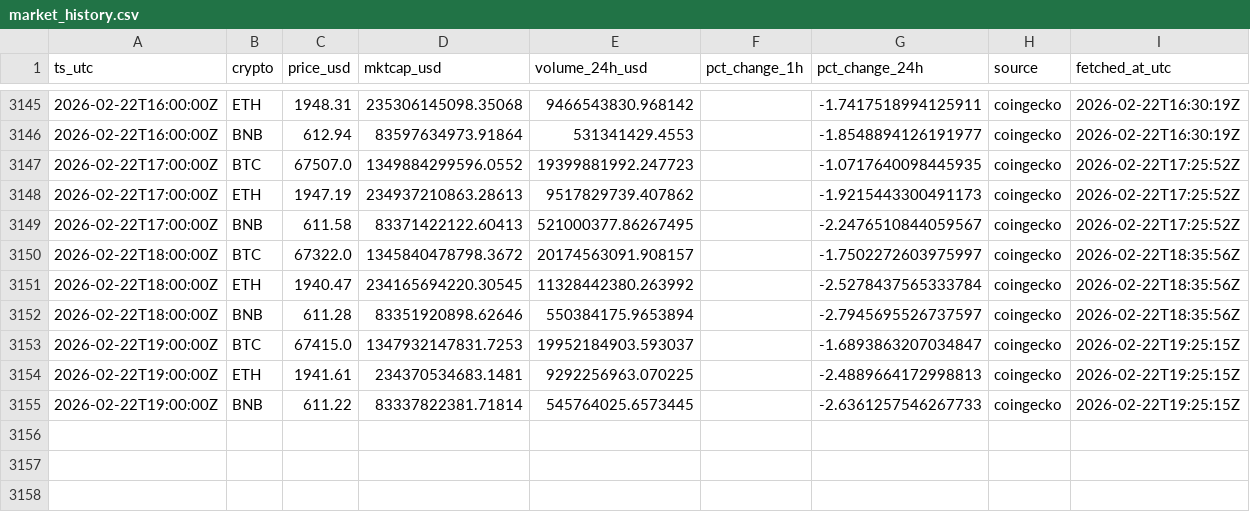
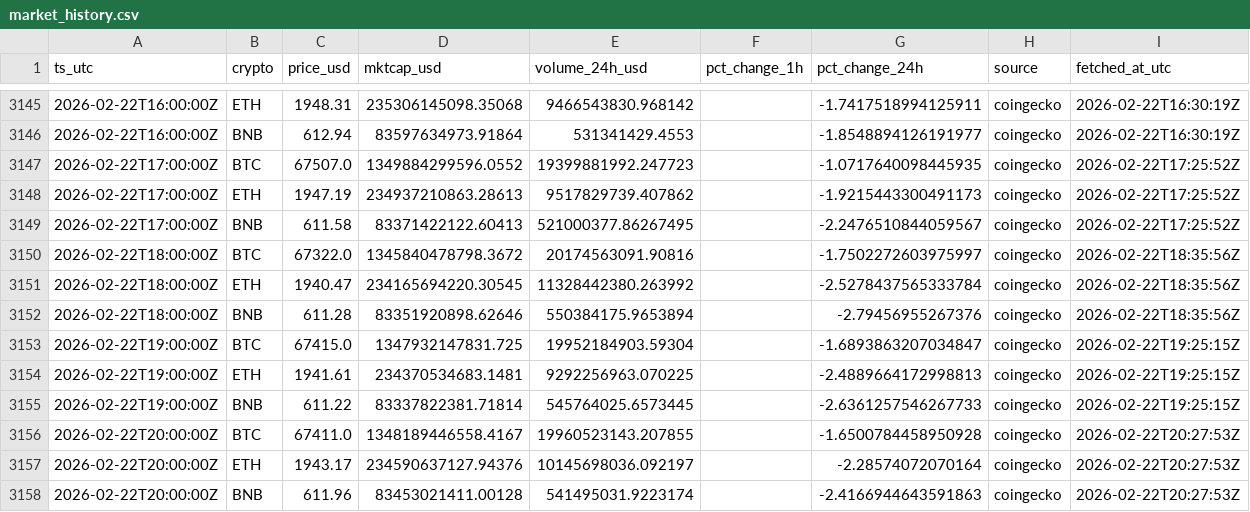
Before and after one commit to gertidokaj/crypto-sentiment-forecasting, a CSV file: data/live/market_history.csv, drawn as a sheet; only a part is shown, gaps mark what is left out.

```diff
--- a/data/live/market_history.csv
+++ b/data/live/market_history.csv
@@ -3149,7 +3149,10 @@ ts_utc,crypto,price_usd,mktcap_usd,volume_24h_usd,pct_change_1h,pct_change_24h,s
 2026-02-22T17:00:00Z,BNB,611.58,83371422122.60413,521000377.86267495,,-2.2476510844059567,coingecko,2026-02-22T17:25:52Z
-2026-02-22T18:00:00Z,BTC,67322.0,1345840478798.3672,20174563091.908157,,-1.7502272603975997,coingecko,2026-02-22T18:35:56Z
+2026-02-22T18:00:00Z,BTC,67322.0,1345840478798.3672,20174563091.90816,,-1.7502272603975997,coingecko,2026-02-22T18:35:56Z
 2026-02-22T18:00:00Z,ETH,1940.47,234165694220.30545,11328442380.263992,,-2.5278437565333784,coingecko,2026-02-22T18:35:56Z
-2026-02-22T18:00:00Z,BNB,611.28,83351920898.62646,550384175.9653894,,-2.7945695526737597,coingecko,2026-02-22T18:35:56Z
-2026-02-22T19:00:00Z,BTC,67415.0,1347932147831.7253,19952184903.593037,,-1.6893863207034847,coingecko,2026-02-22T19:25:15Z
+2026-02-22T18:00:00Z,BNB,611.28,83351920898.62646,550384175.9653894,,-2.79456955267376,coingecko,2026-02-22T18:35:56Z
+2026-02-22T19:00:00Z,BTC,67415.0,1347932147831.725,19952184903.59304,,-1.6893863207034847,coingecko,2026-02-22T19:25:15Z
 2026-02-22T19:00:00Z,ETH,1941.61,234370534683.1481,9292256963.070225,,-2.4889664172998813,coingecko,2026-02-22T19:25:15Z
 2026-02-22T19:00:00Z,BNB,611.22,83337822381.71814,545764025.6573445,,-2.6361257546267733,coingecko,2026-02-22T19:25:15Z
+2026-02-22T20:00:00Z,BTC,67411.0,1348189446558.4167,19960523143.207855,,-1.6500784458950928,coingecko,2026-02-22T20:27:53Z
+2026-02-22T20:00:00Z,ETH,1943.17,234590637127.94376,10145698036.092197,,-2.28574072070164,coingecko,2026-02-22T20:27:53Z
+2026-02-22T20:00:00Z,BNB,611.96,83453021411.00128,541495031.9223174,,-2.4166944643591863,coingecko,2026-02-22T20:27:53Z
```
Also changed, not shown: data/live/features_latest.csv, data/live/market_latest.csv, 6 other files.
